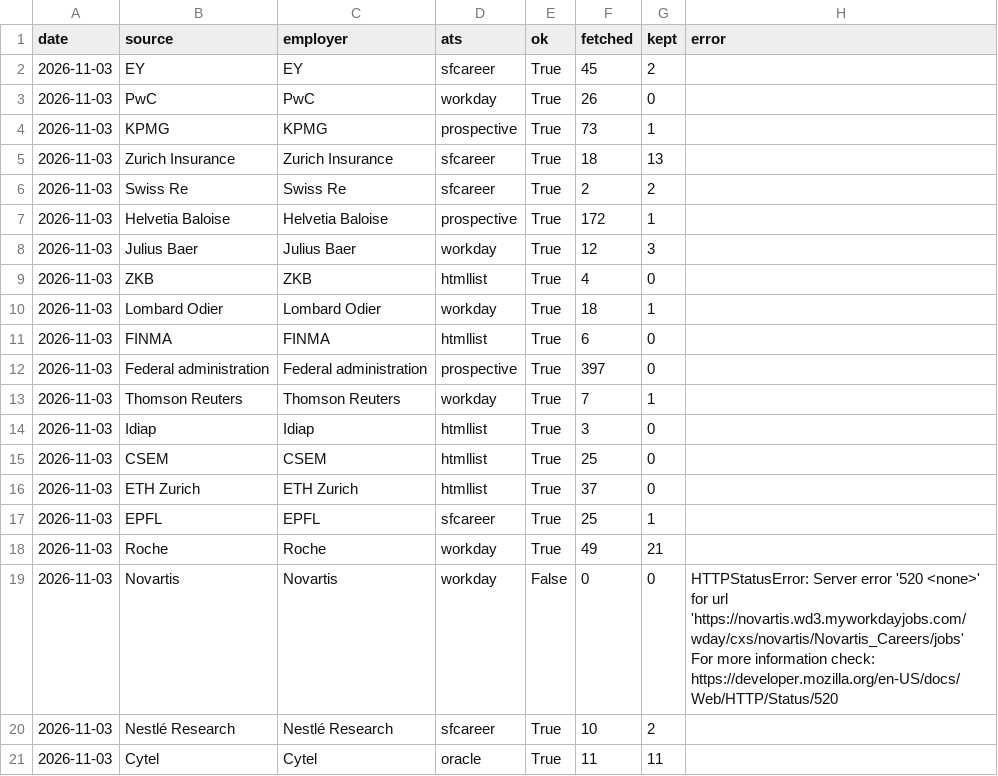
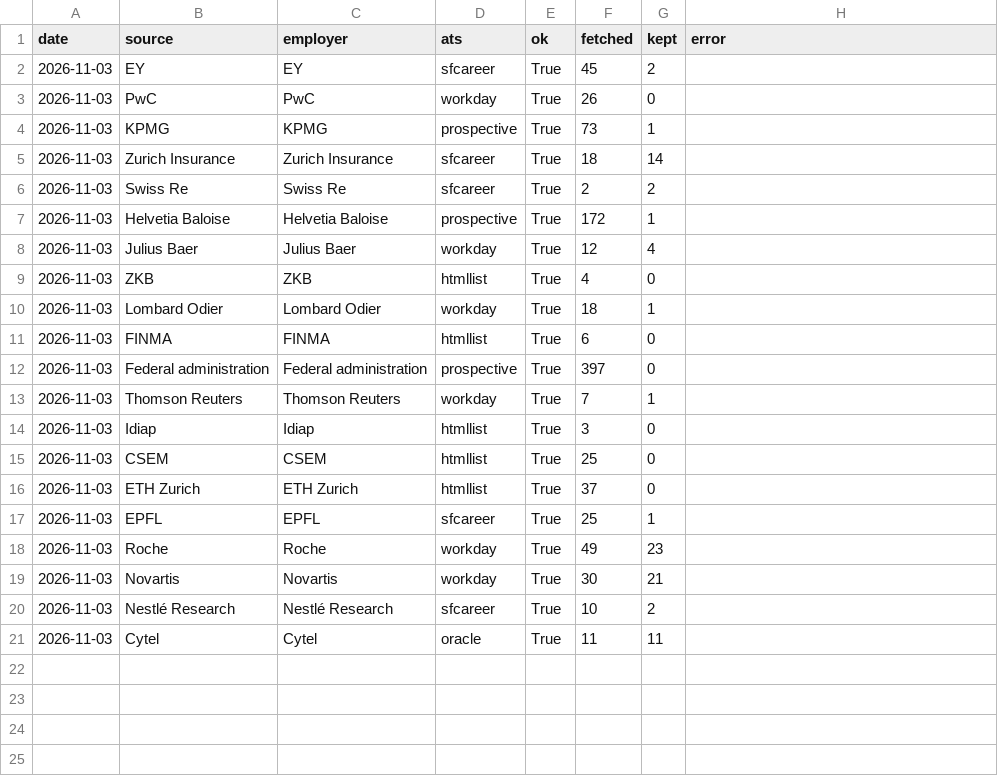
Before and after one commit to tfragoso/AIAssessmentRadar, a CSV file: data/source_status.csv, drawn as a sheet.

```diff
--- a/data/source_status.csv
+++ b/data/source_status.csv
@@ -4,6 +4,6 @@ date,source,employer,ats,ok,fetched,kept,error
 2026-11-03,KPMG,KPMG,prospective,True,73,1,
-2026-11-03,Zurich Insurance,Zurich Insurance,sfcareer,True,18,13,
+2026-11-03,Zurich Insurance,Zurich Insurance,sfcareer,True,18,14,
 2026-11-03,Swiss Re,Swiss Re,sfcareer,True,2,2,
 2026-11-03,Helvetia Baloise,Helvetia Baloise,prospective,True,172,1,
-2026-11-03,Julius Baer,Julius Baer,workday,True,12,3,
+2026-11-03,Julius Baer,Julius Baer,workday,True,12,4,
 2026-11-03,ZKB,ZKB,htmllist,True,4,0,
@@ -17,5 +17,4 @@ date,source,employer,ats,ok,fetched,kept,error
 2026-11-03,EPFL,EPFL,sfcareer,True,25,1,
-2026-11-03,Roche,Roche,workday,True,49,21,
-2026-11-03,Novartis,Novartis,workday,False,0,0,"HTTPStatusError: Server error '520 <none>' for url 'https://novartis.wd3.myworkdayjobs.com/wday/cxs/novartis/Novartis_Careers/jobs'
-For more information check: https://developer.mozilla.org/en-US/docs/Web/HTTP/Status/520"
+2026-11-03,Roche,Roche,workday,True,49,23,
+2026-11-03,Novartis,Novartis,workday,True,30,21,
 2026-11-03,Nestlé Research,Nestlé Research,sfcareer,True,10,2,
```
Also changed, not shown: csv/ai_validation.csv, csv/all.csv, 16 other files.
